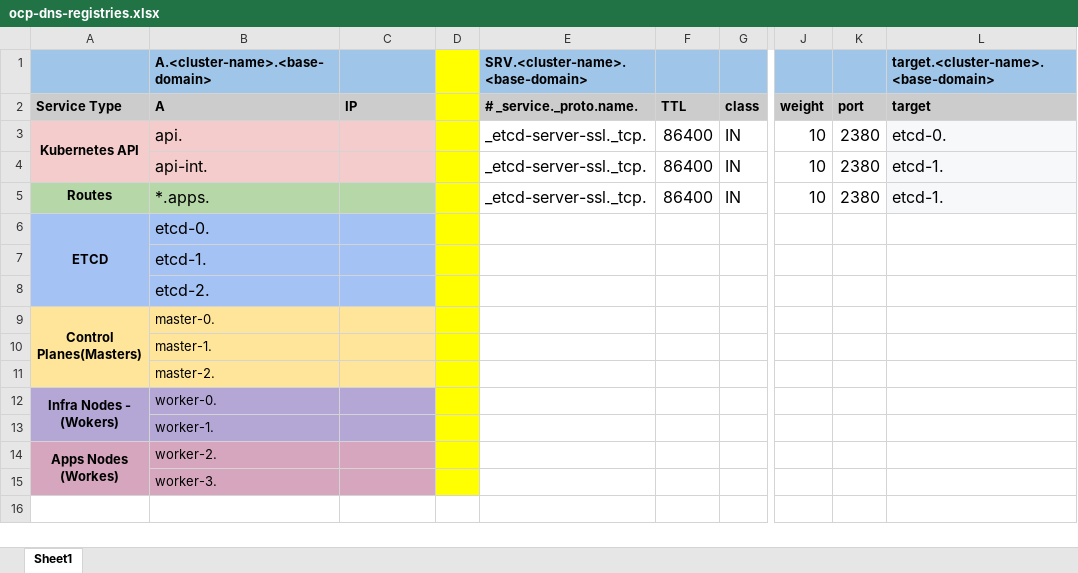
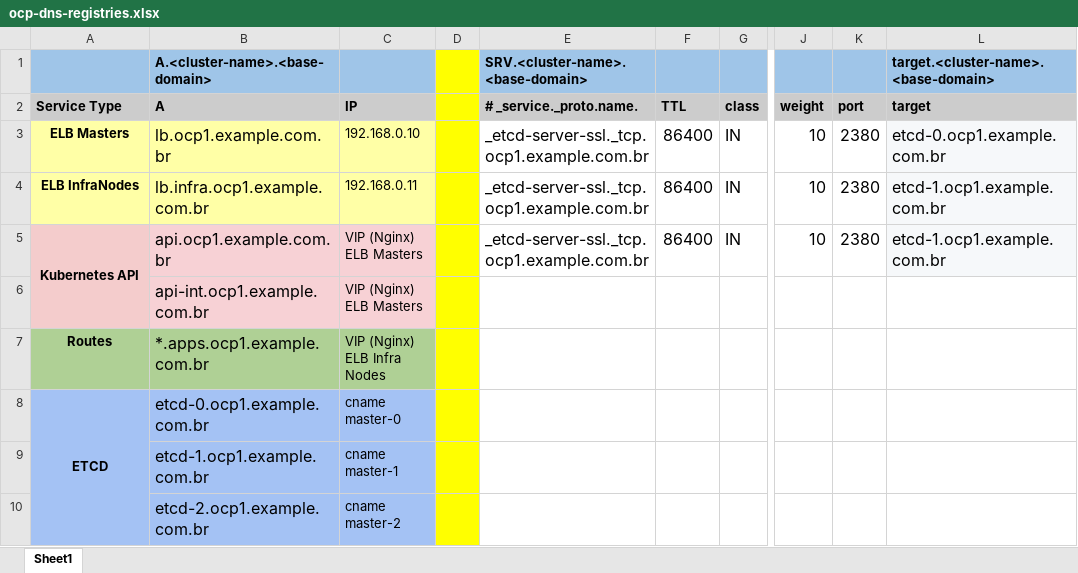
Before and after one commit to jonascavalcanti/ocpgenctl, an Excel workbook: documentation/spreedsheets/ocp-dns-registries.xlsx, sheet Sheet1, drawn as a sheet; only a part is shown, gaps mark what is left out; values as stored, in another font and other column widths than the file's, no borders; removed rows and columns are numbered as before the commit, all else as after; rows hold the shown columns only; the diff covers the shown part only; the diff names each change by its address in the sheet, - before the commit and + after, or states it on an @@ line.

Commit message:
Set spreadsheet

```diff
--- a/documentation/spreedsheets/ocp-dns-registries.xlsx (sheet Sheet1)
+++ b/documentation/spreedsheets/ocp-dns-registries.xlsx (sheet Sheet1)
-A3: Kubernetes API
+A3: ELB Masters
-A3:C4 fill: #F4CCCC
+A3:C4 fill: #FFFFA6
-A3:A4 merged
-B3 (A.<cluster-name>.<base-domain>): api.
+B3 (A.<cluster-name>.<base-domain>): lb.ocp1.example.com.br
-C3: (empty)
+C3: 192.168.0.10
-E3:E5 (SRV.<cluster-name>.<base-domain>): _etcd-server-ssl._tcp.
+E3:E5 (SRV.<cluster-name>.<base-domain>): _etcd-server-ssl._tcp.ocp1.example.com.br
-L3: etcd-0.
+L3: etcd-0.ocp1.example.com.br
-A4: (empty)
+A4: ELB InfraNodes
-B4 (A.<cluster-name>.<base-domain>): api-int.
+B4 (A.<cluster-name>.<base-domain>): lb.infra.ocp1.example.com.br
-C4: (empty)
+C4: 192.168.0.11
-L4:L5: etcd-1.
+L4:L5: etcd-1.ocp1.example.com.br
-A5: Routes
+A5: Kubernetes API
-A5 fill: #B6D7A8
+A5 fill: #F4CCCC
+A5:A6 merged
-B5 (A.<cluster-name>.<base-domain>): *.apps.
+B5 (A.<cluster-name>.<base-domain>): api.ocp1.example.com.br
-B5:C5 fill: #B6D7A8
+B5:C5 fill: #F7D1D5
-C5: (empty)
+C5: VIP (Nginx) ELB Masters
-row 6: ETCD | etcd-0.
-row 7:  | etcd-1.
-row 8:  | etcd-2.
-row 9: Control Planes(Masters) | master-0.
-row 10:  | master-1.
-row 11:  | master-2.
-row 12: Infra Nodes - (Wokers) | worker-0.
-row 13:  | worker-1.
-row 14: Apps Nodes (Workes) | worker-2.
-row 15:  | worker-3.
+row 6:  | api-int.ocp1.example.com.br | VIP (Nginx) ELB Masters
+row 7: Routes | *.apps.ocp1.example.com.br | VIP (Nginx) ELB Infra Nodes
+row 8: ETCD | etcd-0.ocp1.example.com.br | cname master-0
+row 9:  | etcd-1.ocp1.example.com.br | cname master-1
+row 10:  | etcd-2.ocp1.example.com.br | cname master-2
```
Also changed, not shown: 7 added rows elsewhere in this sheet.
